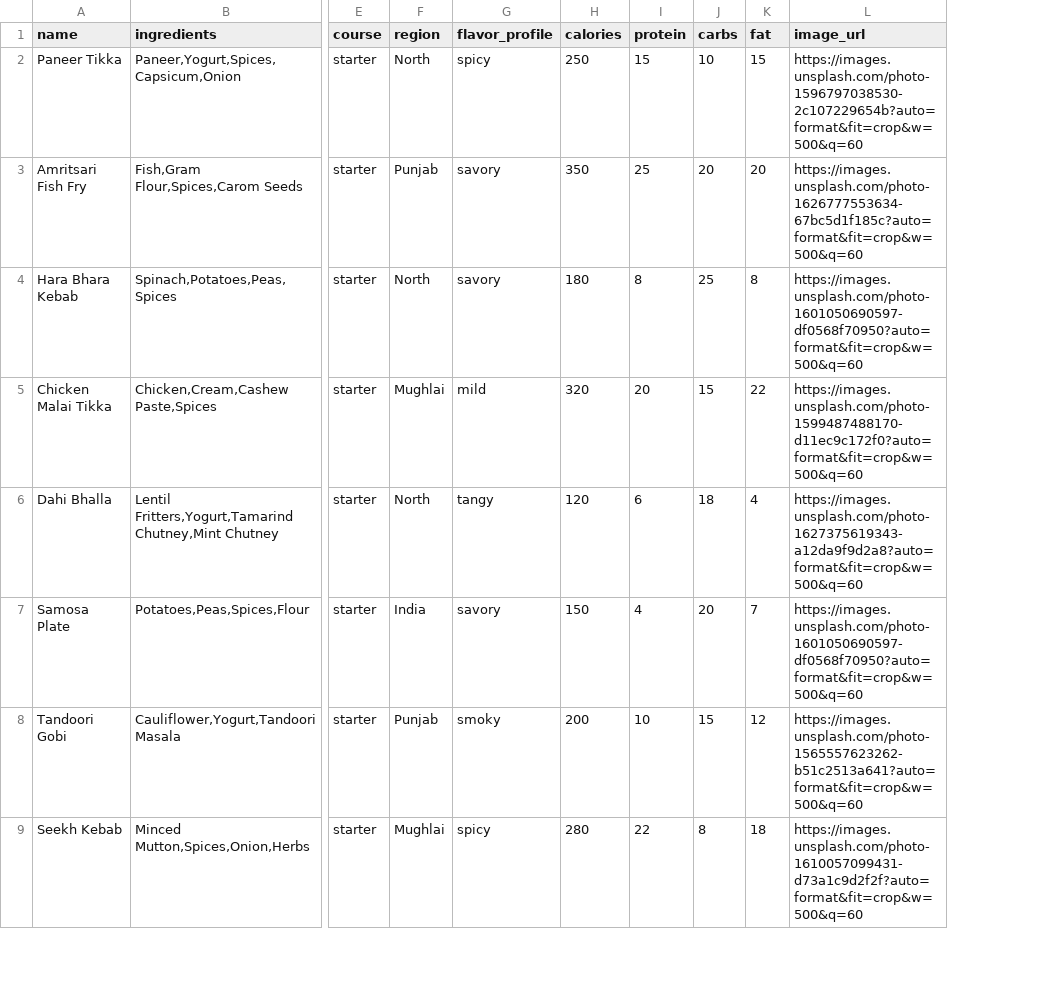
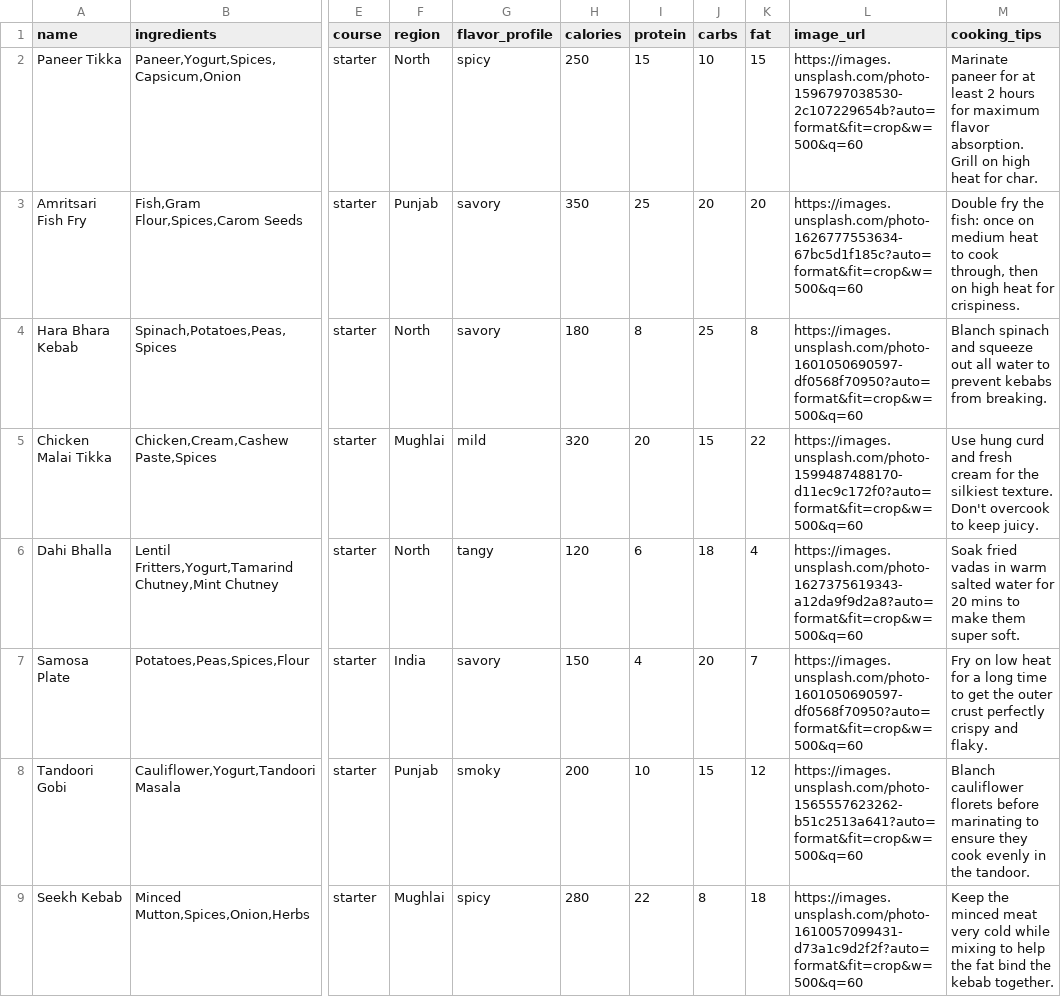
Before and after one commit to PankilBudhiraja957/pbl, a CSV file: backend/menu.csv, drawn as a sheet; only a part is shown, gaps mark what is left out; the diff names each change by its address in the sheet, - before the commit and + after, or states it on an @@ line.

```diff
--- a/backend/menu.csv
+++ b/backend/menu.csv
+column M (cooking_tips), rows 2-9: Marinate paneer for at least 2 hours for maximum flavor absorption. Grill on high heat for char. | Double fry the fish: once on medium heat to cook through, then on high heat for crispiness. | Blanch spinach and squeeze out all water to prevent kebabs from breaking. | Use hung curd and fresh cream for the silkiest texture. Don't overcook to keep juicy. | Soak fried vadas in warm salted water for 20 mins to make them super soft. | Fry on low heat for a long time to get the outer crust perfectly crispy and flaky. | Blanch cauliflower florets before marinating to ensure they cook evenly in the tandoor. | Keep the minced meat very cold while mixing to help the fat bind the kebab together.
```
Also changed, not shown: 38 other files.
